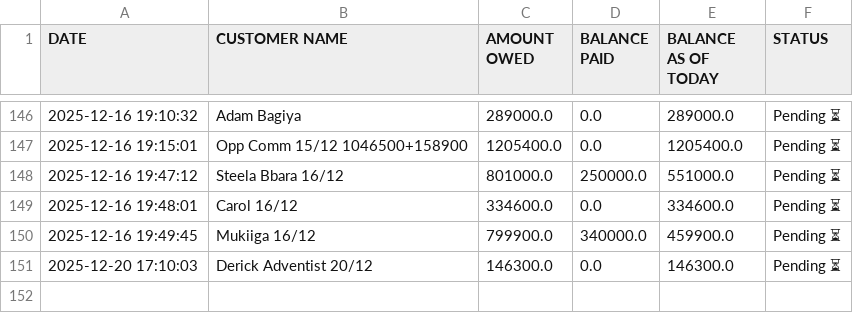
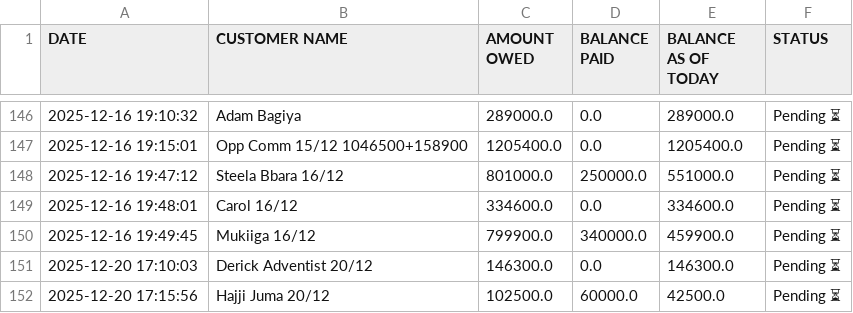
Before and after one commit to peter4652k/debttracker, a CSV file: data/customers.csv, drawn as a sheet; only a part is shown, gaps mark what is left out; the diff names each change by its address in the sheet, - before the commit and + after, or states it on an @@ line.

Commit message:
Update customers.csv from Streamlit app

```diff
--- a/data/customers.csv
+++ b/data/customers.csv
+row 152: 2025-12-20 17:15:56 | Hajji Juma 20/12 | 102500.0 | 60000.0 | 42500.0 | Pending ⏳
```
